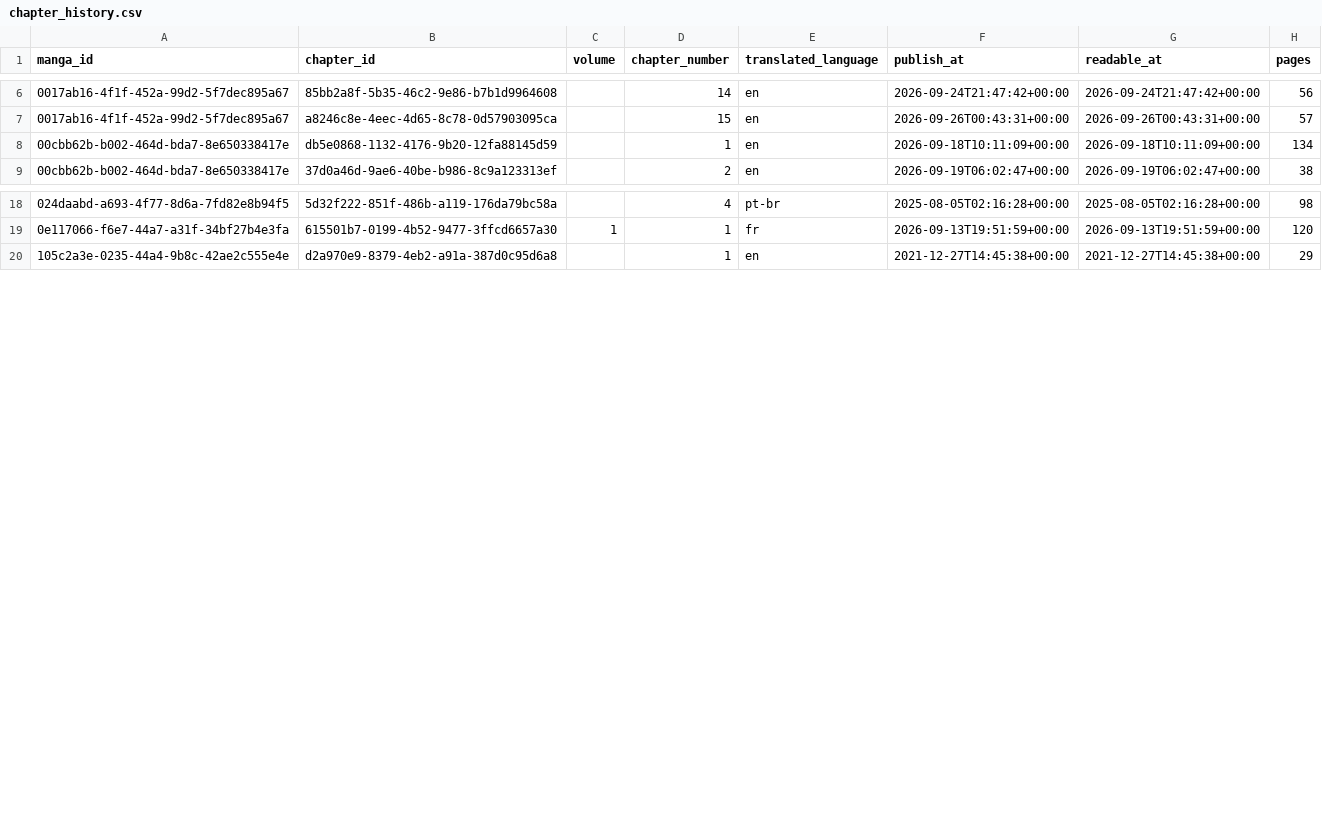
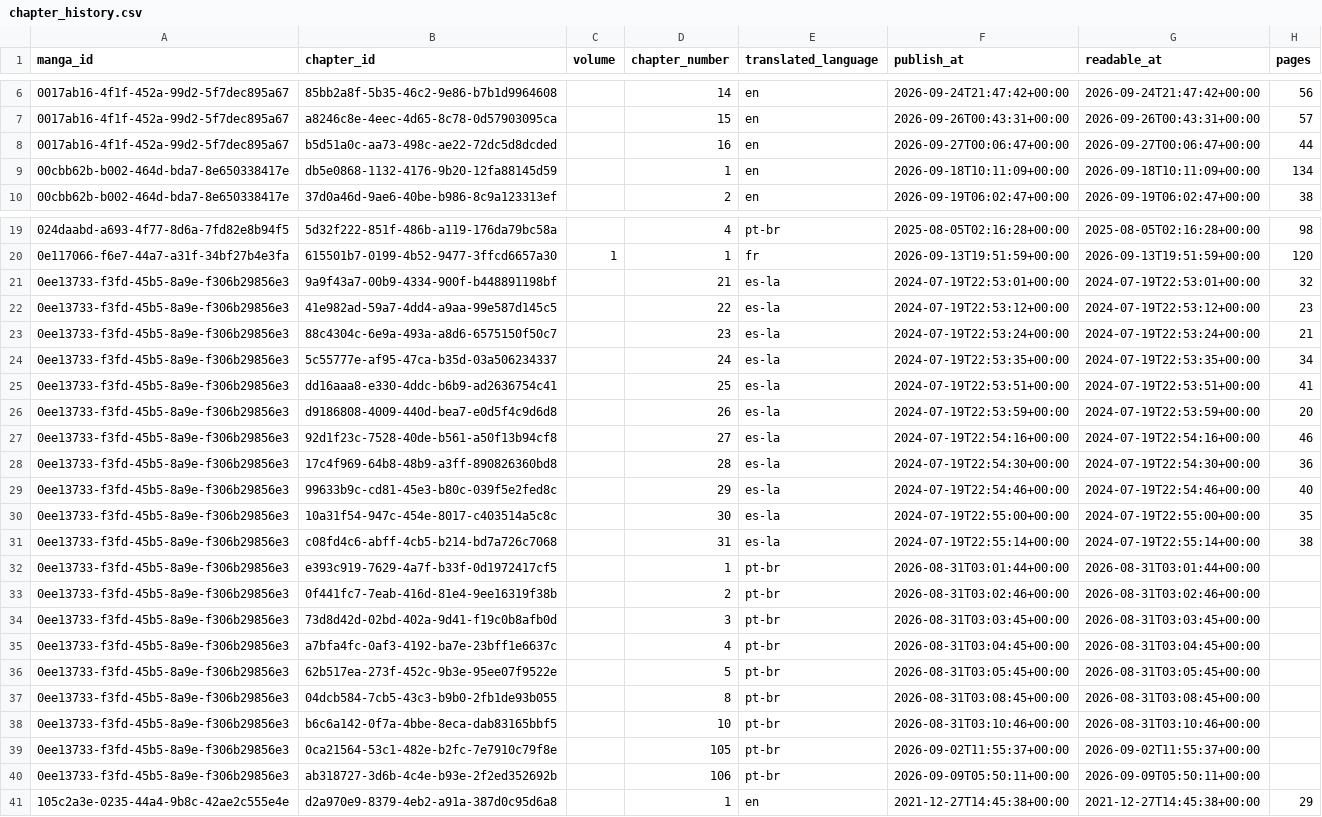
Before and after one commit to Silvrado-rio/Projek-MLOps, a CSV file: data/interim/chapter_history.csv, drawn as a sheet; only a part is shown, gaps mark what is left out; the diff names each change by its address in the sheet, - before the commit and + after, or states it on an @@ line.

```diff
--- a/data/interim/chapter_history.csv
+++ b/data/interim/chapter_history.csv
+row 8: 0017ab16-4f1f-452a-99d2-5f7dec895a67 | b5d51a0c-aa73-498c-ae22-72dc5d8dcded |  | 16 | en | 2026-09-27T00:06:47+00:00 | 2026-09-27T00:06:47+00:00 | 44
+row 21: 0ee13733-f3fd-45b5-8a9e-f306b29856e3 | 9a9f43a7-00b9-4334-900f-b448891198bf |  | 21 | es-la | 2024-07-19T22:53:01+00:00 | 2024-07-19T22:53:01+00:00 | 32
+row 22: 0ee13733-f3fd-45b5-8a9e-f306b29856e3 | 41e982ad-59a7-4dd4-a9aa-99e587d145c5 |  | 22 | es-la | 2024-07-19T22:53:12+00:00 | 2024-07-19T22:53:12+00:00 | 23
+row 23: 0ee13733-f3fd-45b5-8a9e-f306b29856e3 | 88c4304c-6e9a-493a-a8d6-6575150f50c7 |  | 23 | es-la | 2024-07-19T22:53:24+00:00 | 2024-07-19T22:53:24+00:00 | 21
+row 24: 0ee13733-f3fd-45b5-8a9e-f306b29856e3 | 5c55777e-af95-47ca-b35d-03a506234337 |  | 24 | es-la | 2024-07-19T22:53:35+00:00 | 2024-07-19T22:53:35+00:00 | 34
+row 25: 0ee13733-f3fd-45b5-8a9e-f306b29856e3 | dd16aaa8-e330-4ddc-b6b9-ad2636754c41 |  | 25 | es-la | 2024-07-19T22:53:51+00:00 | 2024-07-19T22:53:51+00:00 | 41
+row 26: 0ee13733-f3fd-45b5-8a9e-f306b29856e3 | d9186808-4009-440d-bea7-e0d5f4c9d6d8 |  | 26 | es-la | 2024-07-19T22:53:59+00:00 | 2024-07-19T22:53:59+00:00 | 20
+row 27: 0ee13733-f3fd-45b5-8a9e-f306b29856e3 | 92d1f23c-7528-40de-b561-a50f13b94cf8 |  | 27 | es-la | 2024-07-19T22:54:16+00:00 | 2024-07-19T22:54:16+00:00 | 46
+row 28: 0ee13733-f3fd-45b5-8a9e-f306b29856e3 | 17c4f969-64b8-48b9-a3ff-890826360bd8 |  | 28 | es-la | 2024-07-19T22:54:30+00:00 | 2024-07-19T22:54:30+00:00 | 36
+row 29: 0ee13733-f3fd-45b5-8a9e-f306b29856e3 | 99633b9c-cd81-45e3-b80c-039f5e2fed8c |  | 29 | es-la | 2024-07-19T22:54:46+00:00 | 2024-07-19T22:54:46+00:00 | 40
+row 30: 0ee13733-f3fd-45b5-8a9e-f306b29856e3 | 10a31f54-947c-454e-8017-c403514a5c8c |  | 30 | es-la | 2024-07-19T22:55:00+00:00 | 2024-07-19T22:55:00+00:00 | 35
+row 31: 0ee13733-f3fd-45b5-8a9e-f306b29856e3 | c08fd4c6-abff-4cb5-b214-bd7a726c7068 |  | 31 | es-la | 2024-07-19T22:55:14+00:00 | 2024-07-19T22:55:14+00:00 | 38
+row 32: 0ee13733-f3fd-45b5-8a9e-f306b29856e3 | e393c919-7629-4a7f-b33f-0d1972417cf5 |  | 1 | pt-br | 2026-08-31T03:01:44+00:00 | 2026-08-31T03:01:44+00:00
+row 33: 0ee13733-f3fd-45b5-8a9e-f306b29856e3 | 0f441fc7-7eab-416d-81e4-9ee16319f38b |  | 2 | pt-br | 2026-08-31T03:02:46+00:00 | 2026-08-31T03:02:46+00:00
+row 34: 0ee13733-f3fd-45b5-8a9e-f306b29856e3 | 73d8d42d-02bd-402a-9d41-f19c0b8afb0d |  | 3 | pt-br | 2026-08-31T03:03:45+00:00 | 2026-08-31T03:03:45+00:00
+row 35: 0ee13733-f3fd-45b5-8a9e-f306b29856e3 | a7bfa4fc-0af3-4192-ba7e-23bff1e6637c |  | 4 | pt-br | 2026-08-31T03:04:45+00:00 | 2026-08-31T03:04:45+00:00
+row 36: 0ee13733-f3fd-45b5-8a9e-f306b29856e3 | 62b517ea-273f-452c-9b3e-95ee07f9522e |  | 5 | pt-br | 2026-08-31T03:05:45+00:00 | 2026-08-31T03:05:45+00:00
+row 37: 0ee13733-f3fd-45b5-8a9e-f306b29856e3 | 04dcb584-7cb5-43c3-b9b0-2fb1de93b055 |  | 8 | pt-br | 2026-08-31T03:08:45+00:00 | 2026-08-31T03:08:45+00:00
+row 38: 0ee13733-f3fd-45b5-8a9e-f306b29856e3 | b6c6a142-0f7a-4bbe-8eca-dab83165bbf5 |  | 10 | pt-br | 2026-08-31T03:10:46+00:00 | 2026-08-31T03:10:46+00:00
+row 39: 0ee13733-f3fd-45b5-8a9e-f306b29856e3 | 0ca21564-53c1-482e-b2fc-7e7910c79f8e |  | 105 | pt-br | 2026-09-02T11:55:37+00:00 | 2026-09-02T11:55:37+00:00
+row 40: 0ee13733-f3fd-45b5-8a9e-f306b29856e3 | ab318727-3d6b-4c4e-b93e-2f2ed352692b |  | 106 | pt-br | 2026-09-09T05:50:11+00:00 | 2026-09-09T05:50:11+00:00
```
Also changed, not shown: 10 other files.
